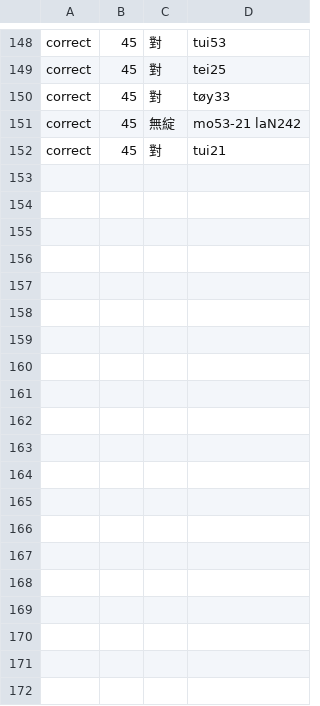
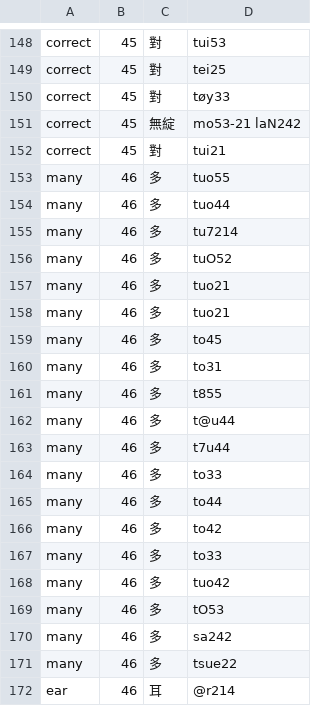
Before and after one commit to digling/cddb, a TSV file: datasets/Liu2007/chinese-30.tsv, drawn as a sheet; only a part is shown, gaps mark what is left out; the diff covers the shown part only; the diff names each change by its address in the sheet, - before the commit and + after, or states it on an @@ line.

Commit message:
chinese 30 10 words

```diff
--- a/datasets/Liu2007/chinese-30.tsv
+++ b/datasets/Liu2007/chinese-30.tsv
+row 153: many | 46 | 多 | tuo55
+row 154: many | 46 | 多 | tuo44
+row 155: many | 46 | 多 | tu7214
+row 156: many | 46 | 多 | tuO52
+row 157: many | 46 | 多 | tuo21
+row 158: many | 46 | 多 | tuo21
+row 159: many | 46 | 多 | to45
+row 160: many | 46 | 多 | to31
+row 161: many | 46 | 多 | t855
+row 162: many | 46 | 多 | t@u44
+row 163: many | 46 | 多 | t7u44
+row 164: many | 46 | 多 | to33
+row 165: many | 46 | 多 | to44
+row 166: many | 46 | 多 | to42
+row 167: many | 46 | 多 | to33
+row 168: many | 46 | 多 | tuo42
+row 169: many | 46 | 多 | tO53
+row 170: many | 46 | 多 | sa242
+row 171: many | 46 | 多 | tsue22
+row 172: ear | 46 | 耳 | @r214
```
Also changed, not shown: 18 added rows elsewhere in this file.
